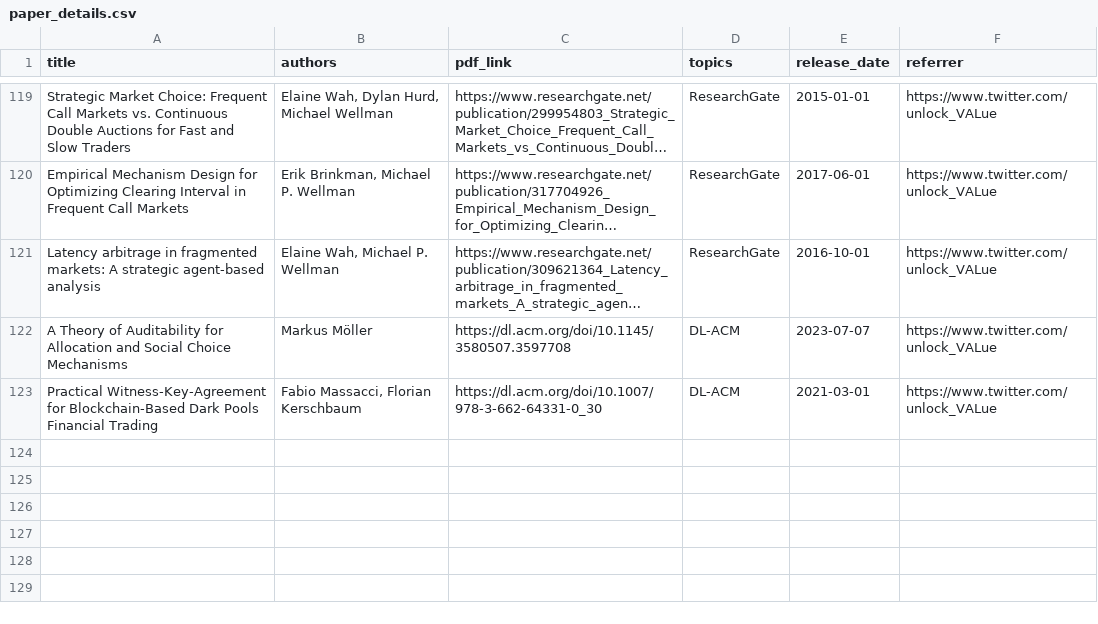
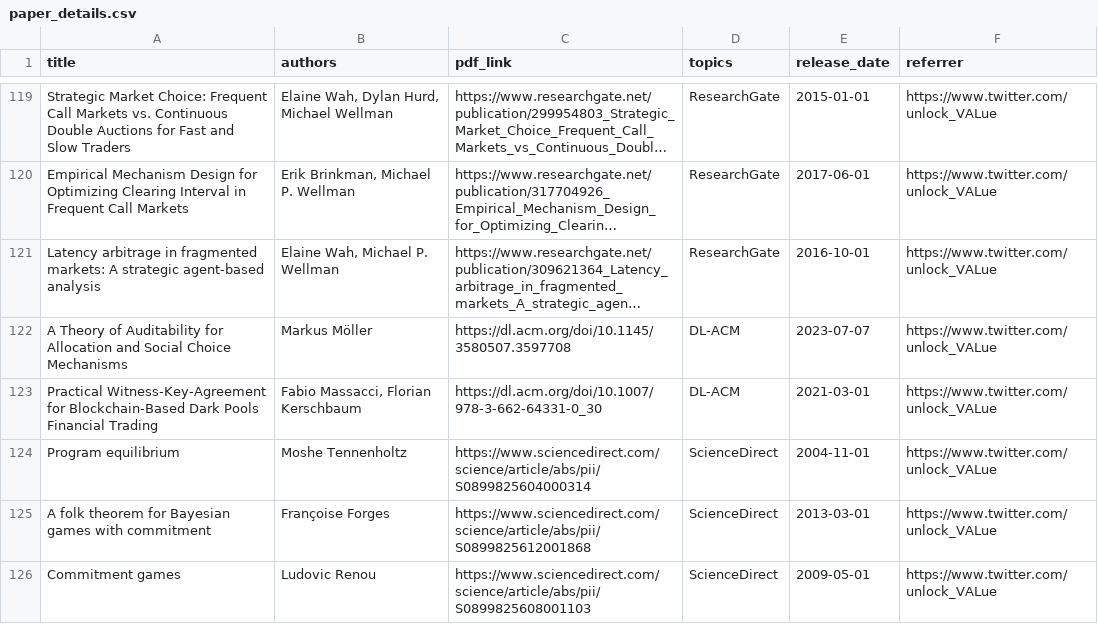
Before and after one commit to mev-fyi/data, a CSV file: data/paper_details.csv, drawn as a sheet; only a part is shown, gaps mark what is left out; long unchanged cells end in ….

Commit message:
features: add support for ScienceDirect

```diff
--- a/data/paper_details.csv
+++ b/data/paper_details.csv
@@ -123 +123,4 @@ A Theory of Auditability for Allocation and Social Choice Mechanisms,Markus Möl
 Practical Witness-Key-Agreement for Blockchain-Based Dark Pools Financial Trading,"Fabio Massacci, Florian Kerschbaum",https://dl.acm.org/doi/10.1007/978-3-662-64331-0_30,DL-ACM,2021-03-01,https://www.twitter.com/unlock_VALue
+Program equilibrium,Moshe Tennenholtz,https://www.sciencedirect.com/science/article/abs/pii/S0899825604000314,ScienceDirect,2004-11-01,https://www.twitter.com/unlock_VALue
+A folk theorem for Bayesian games with commitment,Françoise Forges,https://www.sciencedirect.com/science/article/abs/pii/S0899825612001868,ScienceDirect,2013-03-01,https://www.twitter.com/unlock_VALue
+Commitment games,Ludovic Renou,https://www.sciencedirect.com/science/article/abs/pii/S0899825608001103,ScienceDirect,2009-05-01,https://www.twitter.com/unlock_VALue
```
Also changed, not shown: 1 other file.
